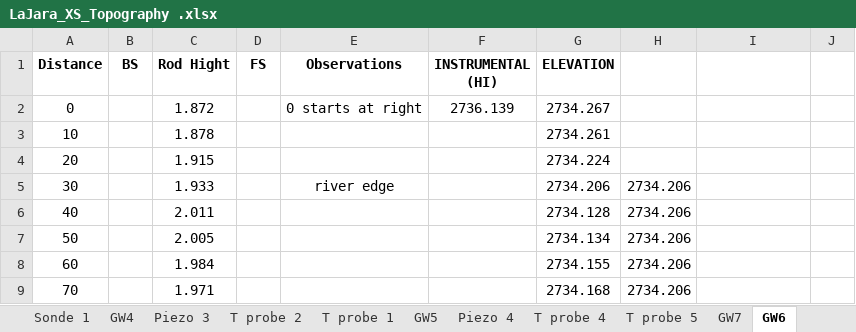
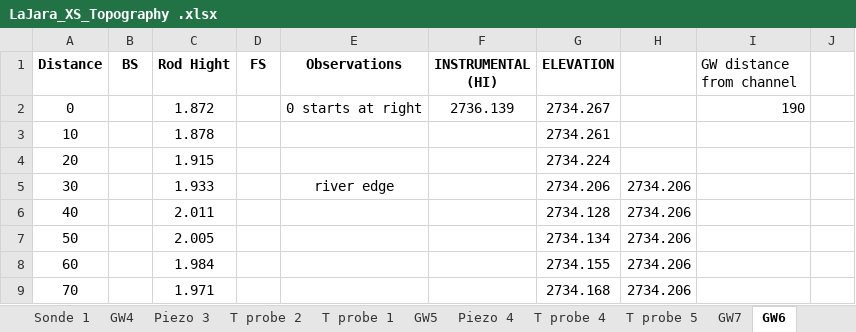
Before and after one commit to nicole-hucke/La_Jara, an Excel workbook: Topography/LaJara_TopoSurvey/LaJara_XS_Topography .xlsx, sheet GW6, drawn as a sheet; only a part is shown; values as stored, in another font and other column widths than the file's, no borders; charts and pictures not drawn; the diff names each change by its address in the sheet, - before the commit and + after, or states it on an @@ line.

Commit message:
GW tweaks for andy
added lateral distance from channel to GW in the topo file
changed the P1B timeseries column for clarity

```diff
--- a/Topography/LaJara_TopoSurvey/LaJara_XS_Topography .xlsx (sheet GW6)
+++ b/Topography/LaJara_TopoSurvey/LaJara_XS_Topography .xlsx (sheet GW6)
-I1: (empty)
+I1: GW distance from channel
-I2 (GW distance from channel): (empty)
+I2 (GW distance from channel): 190
```
Also changed, not shown: sheet GW3, sheet GW9, sheet GW7, sheet GW5, sheet GW8, sheet GW1, 2 more sheets, charts or pictures, 1 other file.
